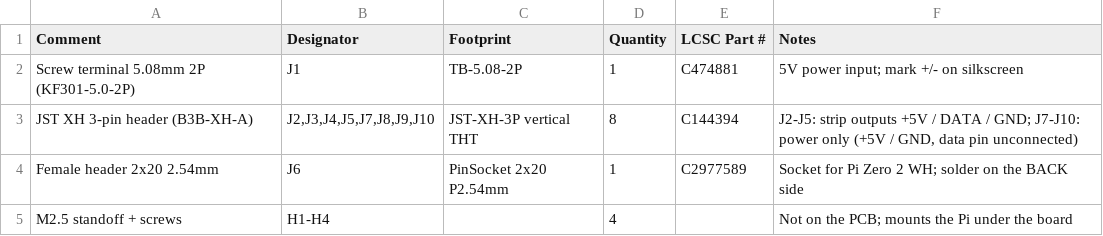
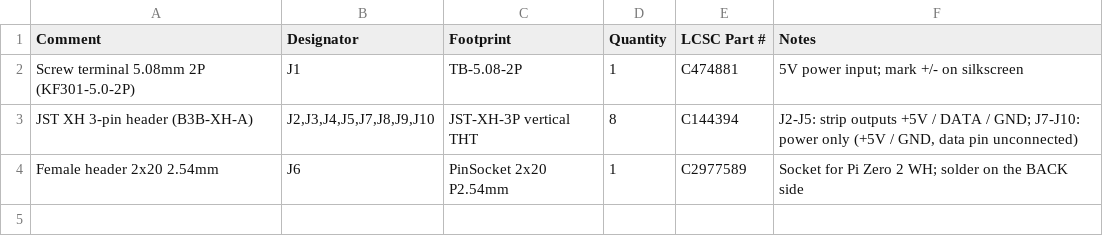
Before and after one commit to 92Garfield/LED-Strip-Software, a CSV file: PCB/simplified/4-strips, 4-power/bom.csv, drawn as a sheet.

```diff
--- a/PCB/simplified/4-strips, 4-power/bom.csv
+++ b/PCB/simplified/4-strips, 4-power/bom.csv
@@ -4,2 +4 @@ JST XH 3-pin header (B3B-XH-A),"J2,J3,J4,J5,J7,J8,J9,J10",JST-XH-3P vertical THT
 Female header 2x20 2.54mm,J6,PinSocket 2x20 P2.54mm,1,C2977589,Socket for Pi Zero 2 WH; solder on the BACK side
-M2.5 standoff + screws,"H1-H4",,4,,Not on the PCB; mounts the Pi under the board
```
Also changed, not shown: 19 other files.
